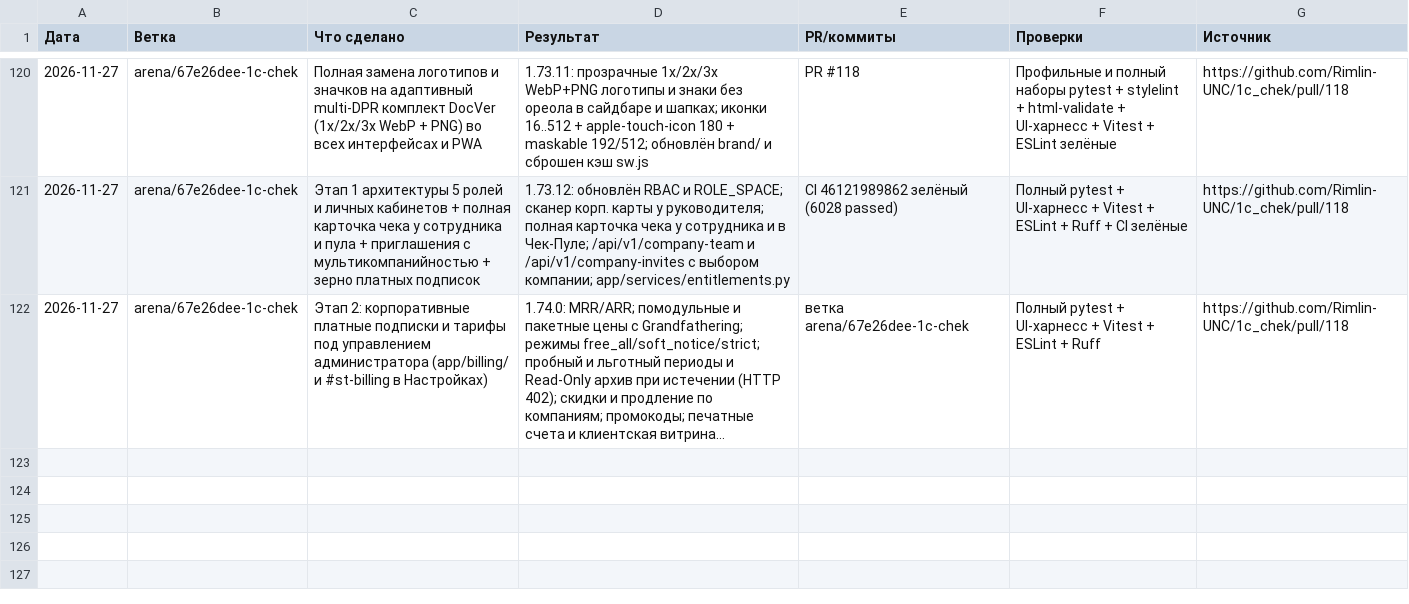
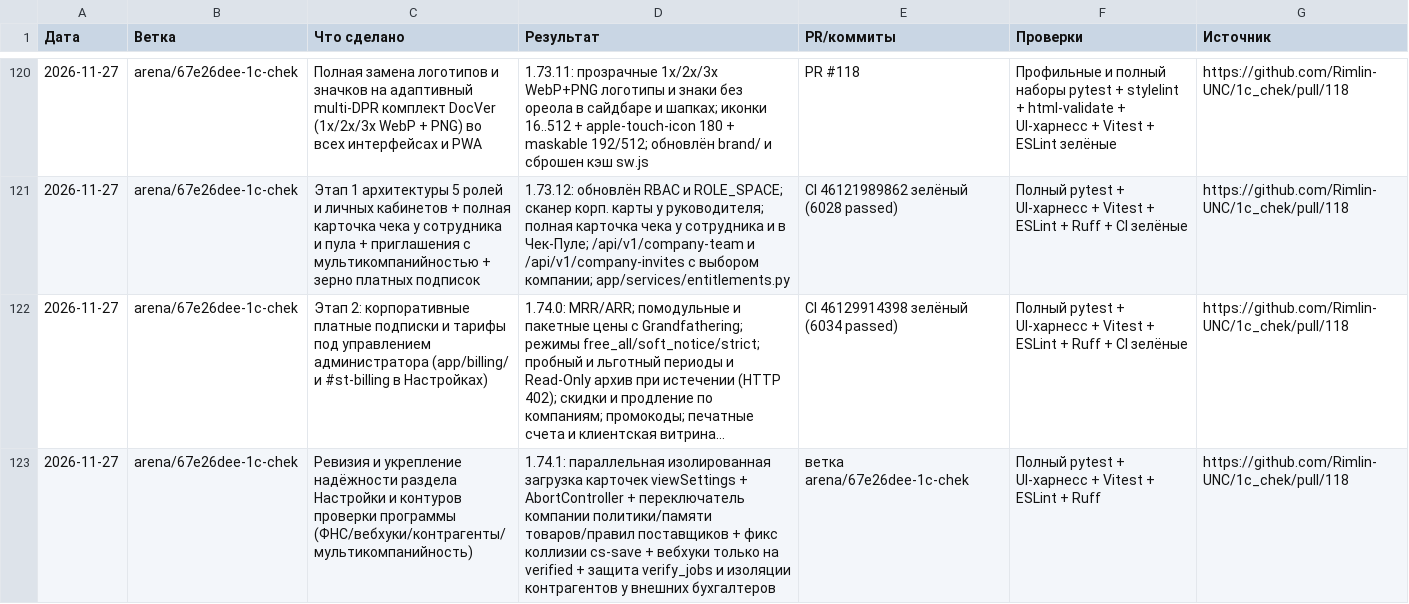
Before and after one commit to Rimlin-UNC/1c_chek, a CSV file: docs/kb/08_session_journal.csv, drawn as a sheet; only a part is shown, gaps mark what is left out; long unchanged cells end in …; the diff names each change by its address in the sheet, - before the commit and + after, or states it on an @@ line.

```diff
--- a/docs/kb/08_session_journal.csv
+++ b/docs/kb/08_session_journal.csv
-E122 (PR/коммиты): ветка arena/67e26dee-1c-chek
+E122 (PR/коммиты): CI 46129914398 зелёный (6034 passed)
-F122 (Проверки): …+ Ruff
+F122 (Проверки): …+ Ruff + CI зелёные
+row 123: 2026-11-27 | arena/67e26dee-1c-chek | Ревизия и укрепление надёжности раздела Настройки и контуров проверки программы (ФНС/вебхуки/контрагенты/мультикомпанийность) | 1.74.1: параллельная изолированная загрузка карточек viewSettings + AbortController + переключатель компании политики/памяти товаров/правил поставщиков + фикс коллизии cs-save + вебхуки только на verified + защита verify_jobs и изоляции контрагентов у внешних бухгалтеров | ветка arena/67e26dee-1c-chek | Полный pytest + UI-харнесс + Vitest + ESLint + Ruff | https://github.com/Rimlin-UNC/1c_chek/pull/118
```
Also changed, not shown: docs/kb/09_releases.csv, 25 other files.
